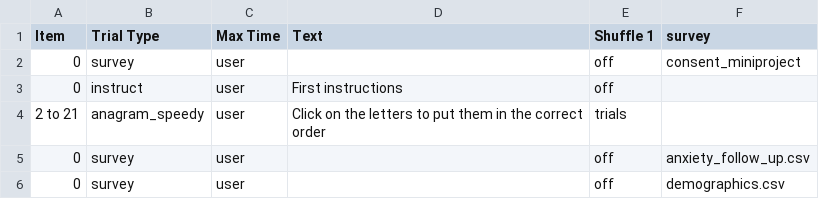
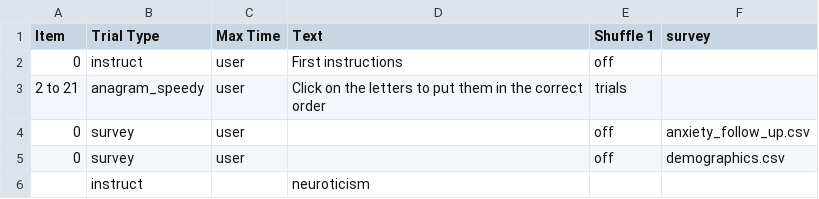
Before and after one commit to barfoot-haffey/barfoot-haffey, a CSV file: web/User/Experiments/anagram_py2rm_2020_final/procedure_1.csv, drawn as a sheet.

Commit message:
Survey removed

```diff
--- a/web/User/Experiments/anagram_py2rm_2020_final/procedure_1.csv
+++ b/web/User/Experiments/anagram_py2rm_2020_final/procedure_1.csv
@@ -1,3 +1,2 @@
 Item,Trial Type,Max Time,Text,Shuffle 1,survey,
-0,survey,user,,off,consent_miniproject,
 0,instruct,user,First instructions,off,,
@@ -6 +5,2 @@ Item,Trial Type,Max Time,Text,Shuffle 1,survey,
 0,survey,user,,off,demographics.csv,
+,instruct,,neuroticism,,,
```
Also changed, not shown: 2 other files.
